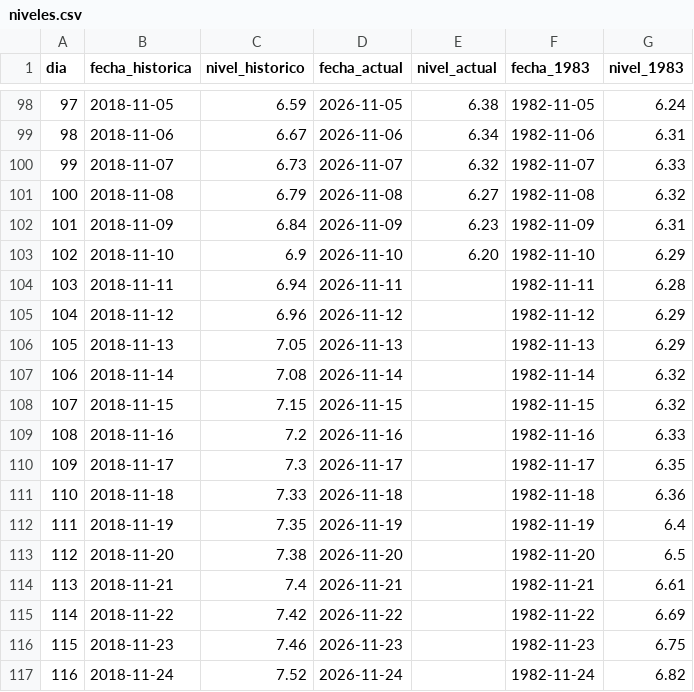
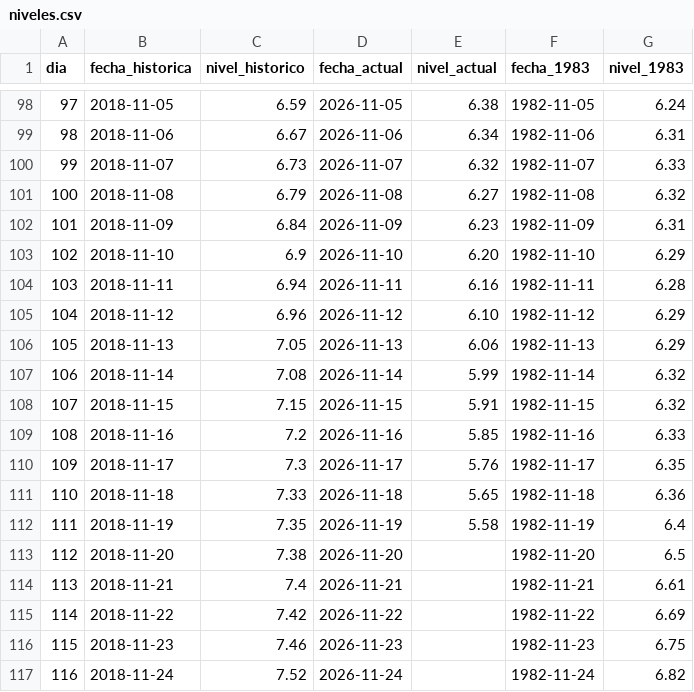
Before and after one commit to juniorsosasalinas-star/monitor-hidrologico-paraguay, a CSV file: pilar/niveles.csv, drawn as a sheet; only a part is shown, gaps mark what is left out.

Commit message:
Update niveles.csv

```diff
--- a/pilar/niveles.csv
+++ b/pilar/niveles.csv
@@ -103,11 +103,11 @@ dia,fecha_historica,nivel_historico,fecha_actual,nivel_actual,fecha_1983,nivel_1
 102,2018-11-10,6.9,2026-11-10,6.20,1982-11-10,6.29
-103,2018-11-11,6.94,2026-11-11,,1982-11-11,6.28
-104,2018-11-12,6.96,2026-11-12,,1982-11-12,6.29
-105,2018-11-13,7.05,2026-11-13,,1982-11-13,6.29
-106,2018-11-14,7.08,2026-11-14,,1982-11-14,6.32
-107,2018-11-15,7.15,2026-11-15,,1982-11-15,6.32
-108,2018-11-16,7.2,2026-11-16,,1982-11-16,6.33
-109,2018-11-17,7.3,2026-11-17,,1982-11-17,6.35
-110,2018-11-18,7.33,2026-11-18,,1982-11-18,6.36
-111,2018-11-19,7.35,2026-11-19,,1982-11-19,6.4
+103,2018-11-11,6.94,2026-11-11,6.16,1982-11-11,6.28
+104,2018-11-12,6.96,2026-11-12,6.10,1982-11-12,6.29
+105,2018-11-13,7.05,2026-11-13,6.06,1982-11-13,6.29
+106,2018-11-14,7.08,2026-11-14,5.99,1982-11-14,6.32
+107,2018-11-15,7.15,2026-11-15,5.91,1982-11-15,6.32
+108,2018-11-16,7.2,2026-11-16,5.85,1982-11-16,6.33
+109,2018-11-17,7.3,2026-11-17,5.76,1982-11-17,6.35
+110,2018-11-18,7.33,2026-11-18,5.65,1982-11-18,6.36
+111,2018-11-19,7.35,2026-11-19,5.58,1982-11-19,6.4
 112,2018-11-20,7.38,2026-11-20,,1982-11-20,6.5
```
